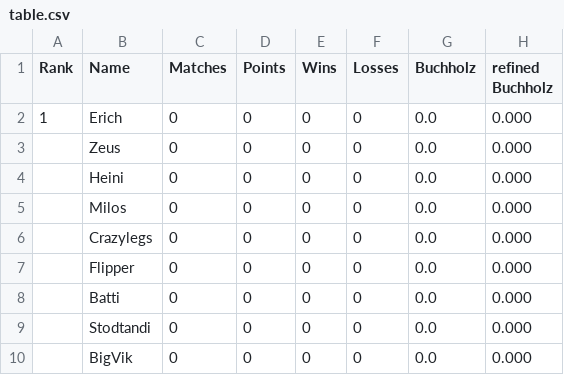
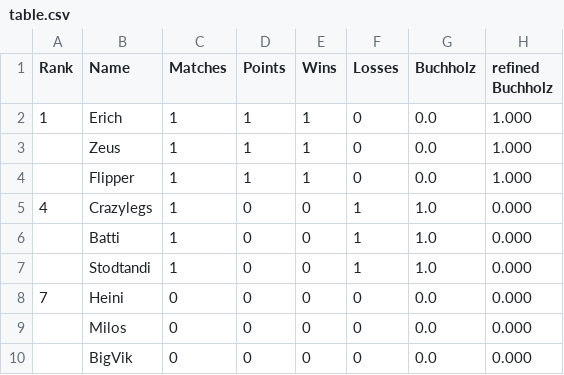
Before and after one commit to flunkypiraten/flunkypiraten.github.io, a CSV file: _data/table.csv, drawn as a sheet.

Commit message:
update table data

```diff
--- a/_data/table.csv
+++ b/_data/table.csv
@@ -1,10 +1,10 @@
 Rank,Name,Matches,Points,Wins,Losses,Buchholz,refined Buchholz
-1,Erich,0,0,0,0,0.0,0.000
-,Zeus,0,0,0,0,0.0,0.000
-,Heini,0,0,0,0,0.0,0.000
+1,Erich,1,1,1,0,0.0,1.000
+,Zeus,1,1,1,0,0.0,1.000
+,Flipper,1,1,1,0,0.0,1.000
+4,Crazylegs,1,0,0,1,1.0,0.000
+,Batti,1,0,0,1,1.0,0.000
+,Stodtandi,1,0,0,1,1.0,0.000
+7,Heini,0,0,0,0,0.0,0.000
 ,Milos,0,0,0,0,0.0,0.000
-,Crazylegs,0,0,0,0,0.0,0.000
-,Flipper,0,0,0,0,0.0,0.000
-,Batti,0,0,0,0,0.0,0.000
-,Stodtandi,0,0,0,0,0.0,0.000
 ,BigVik,0,0,0,0,0.0,0.000
```
